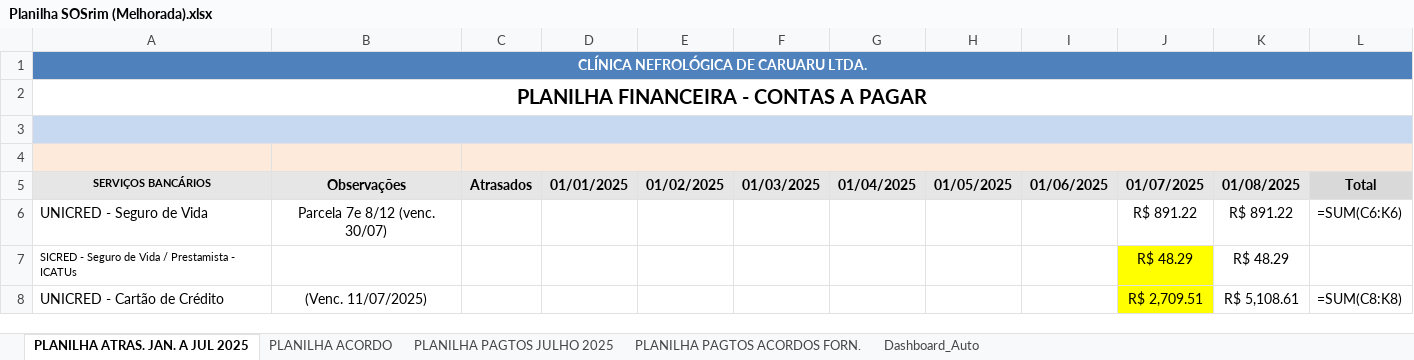
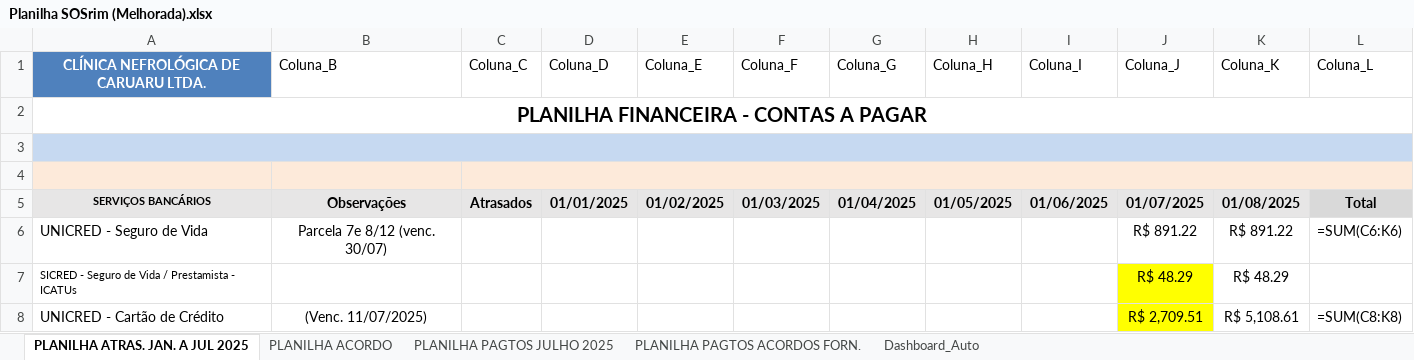
Before and after one commit to borgesr18/Clinicas, an Excel workbook: Planilha SOSrim (Melhorada).xlsx, sheet PLANILHA ATRAS. JAN. A JUL 2025, drawn as a sheet; only a part is shown; values as stored, in another font and other column widths than the file's, no borders; formulas without a stored value are shown as written; conditional formats and table styles not drawn; the diff names each change by its address in the sheet, - before the commit and + after, or states it on an @@ line.

```diff
--- a/Planilha SOSrim (Melhorada).xlsx (sheet PLANILHA ATRAS. JAN. A JUL 2025)
+++ b/Planilha SOSrim (Melhorada).xlsx (sheet PLANILHA ATRAS. JAN. A JUL 2025)
-A1:L1 merged
-B1: (empty)
+B1: Coluna_B
-B1:L1 fill: #4F81BD
+B1:L1 fill: none
-C1: (empty)
+C1: Coluna_C
-D1: (empty)
+D1: Coluna_D
-E1: (empty)
+E1: Coluna_E
-F1: (empty)
+F1: Coluna_F
-G1: (empty)
+G1: Coluna_G
-H1: (empty)
+H1: Coluna_H
-I1: (empty)
+I1: Coluna_I
-J1: (empty)
+J1: Coluna_J
-K1: (empty)
+K1: Coluna_K
-L1: (empty)
+L1: Coluna_L
```
Also changed, not shown: sheet PLANILHA ACORDO, sheet PLANILHA PAGTOS JULHO 2025, sheet PLANILHA PAGTOS ACORDOS FORN., charts or pictures, 1 other file.
